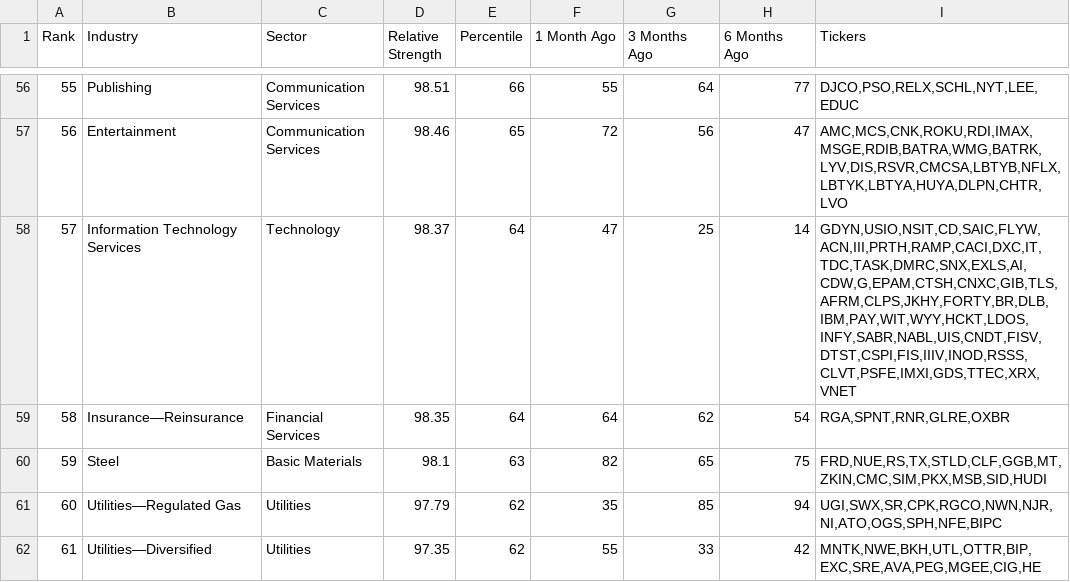
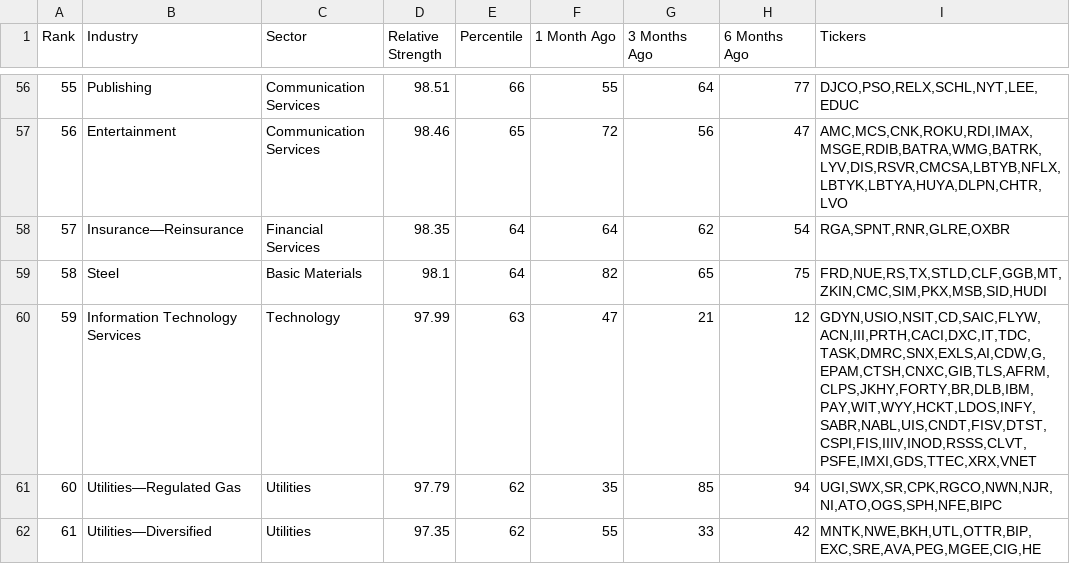
Before and after one commit to cfz7w4z6gx-glitch/relative-strength, a CSV file: output/rs_industries.csv, drawn as a sheet; only a part is shown, gaps mark what is left out; removed rows and columns are numbered as before the commit, all else as after; the diff covers the shown part only; the diff names each change by its address in the sheet, - before the commit and + after, or states it on an @@ line.

```diff
--- a/output/rs_industries.csv
+++ b/output/rs_industries.csv
@@ column A (Rank) renumbered between rows 30 and 148 @@
-row 58: 57 | Information Technology Services | Technology | 98.37 | 64 | 47 | 25 | 14 | GDYN,USIO,NSIT,CD,SAIC,FLYW,ACN,III,PRTH,RAMP,CACI,DXC,IT,TDC,TASK,DMRC,SNX,EXLS,AI,CDW,G,EPAM,CTSH,CNXC,GIB,TLS,AFRM,CLPS,JKHY,FORTY,BR,DLB,IBM,PAY,WIT,WYY,HCKT,LDOS,INFY,SABR,NABL,UIS,CNDT,FISV,DTST,CSPI,FIS,IIIV,INOD,RSSS,CLVT,PSFE,IMXI,GDS,TTEC,XRX,VNET
-E59 (Percentile): 63
+E59 (Percentile): 64
+row 60: 59 | Information Technology Services | Technology | 97.99 | 63 | 47 | 21 | 12 | GDYN,USIO,NSIT,CD,SAIC,FLYW,ACN,III,PRTH,CACI,DXC,IT,TDC,TASK,DMRC,SNX,EXLS,AI,CDW,G,EPAM,CTSH,CNXC,GIB,TLS,AFRM,CLPS,JKHY,FORTY,BR,DLB,IBM,PAY,WIT,WYY,HCKT,LDOS,INFY,SABR,NABL,UIS,CNDT,FISV,DTST,CSPI,FIS,IIIV,INOD,RSSS,CLVT,PSFE,IMXI,GDS,TTEC,XRX,VNET
```
Also changed, not shown: 4 added rows, 4 removed rows and 35 edited cells elsewhere in this file, output/rs_stocks.csv.
